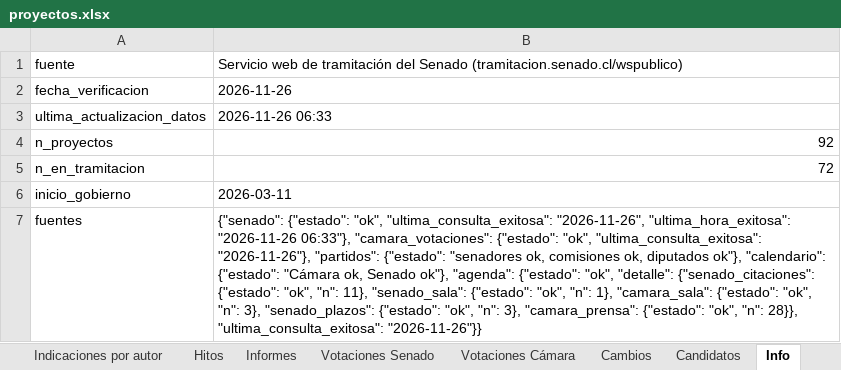
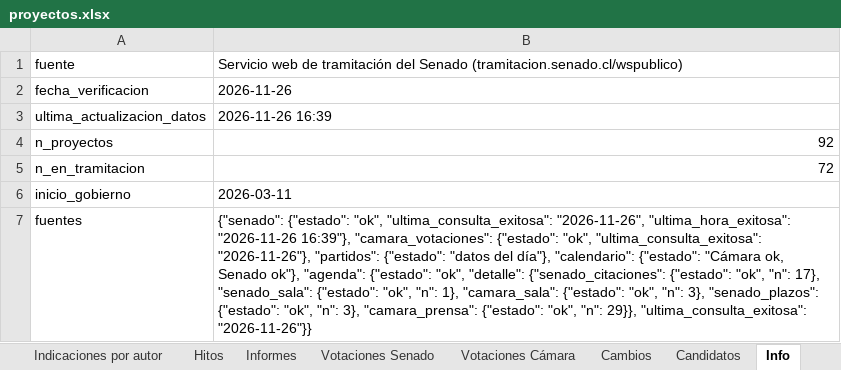
Before and after one commit to AlejandroAvYa/seguimiento-legislativo-seguridad, an Excel workbook: data/proyectos.xlsx, sheet Info, drawn as a sheet; values as stored, in another font and other column widths than the file's, no borders; the diff names each change by its address in the sheet, - before the commit and + after, or states it on an @@ line.

```diff
--- a/data/proyectos.xlsx (sheet Info)
+++ b/data/proyectos.xlsx (sheet Info)
-B3: 2026-11-26 06:33
+B3: 2026-11-26 16:39
-B7: …"ultima_hora_exitosa": "2026-11-26 06:33"}, "camara_votaciones": {"estado": "ok", "ultima_consulta_exitosa": "2026-11-26"}, "partidos": {"estado": "senadores ok, comisiones ok, diputados ok"}, "calendario": {"estado": "Cámara ok, Senado ok"}, "agenda": {"estado": "ok", "detalle": {"senado_citaciones": {"estado": "ok", "n": 11}, "senado_sala": {"estado": "ok", "n": 1}, "camara_sala": {"estado": "ok", "n": 3}, "senado_plazos": {"estado": "ok", "n": 3}, "camara_prensa": {"estado": "ok", "n": 28}}, "ultima_consulta_exitosa": "2026-11-26"}}
+B7: …"ultima_hora_exitosa": "2026-11-26 16:39"}, "camara_votaciones": {"estado": "ok", "ultima_consulta_exitosa": "2026-11-26"}, "partidos": {"estado": "datos del día"}, "calendario": {"estado": "Cámara ok, Senado ok"}, "agenda": {"estado": "ok", "detalle": {"senado_citaciones": {"estado": "ok", "n": 17}, "senado_sala": {"estado": "ok", "n": 1}, "camara_sala": {"estado": "ok", "n": 3}, "senado_plazos": {"estado": "ok", "n": 3}, "camara_prensa": {"estado": "ok", "n": 29}}, "ultima_consulta_exitosa": "2026-11-26"}}
```
Also changed, not shown: sheet Cambios, sheet Proyectos, 9 other files.
